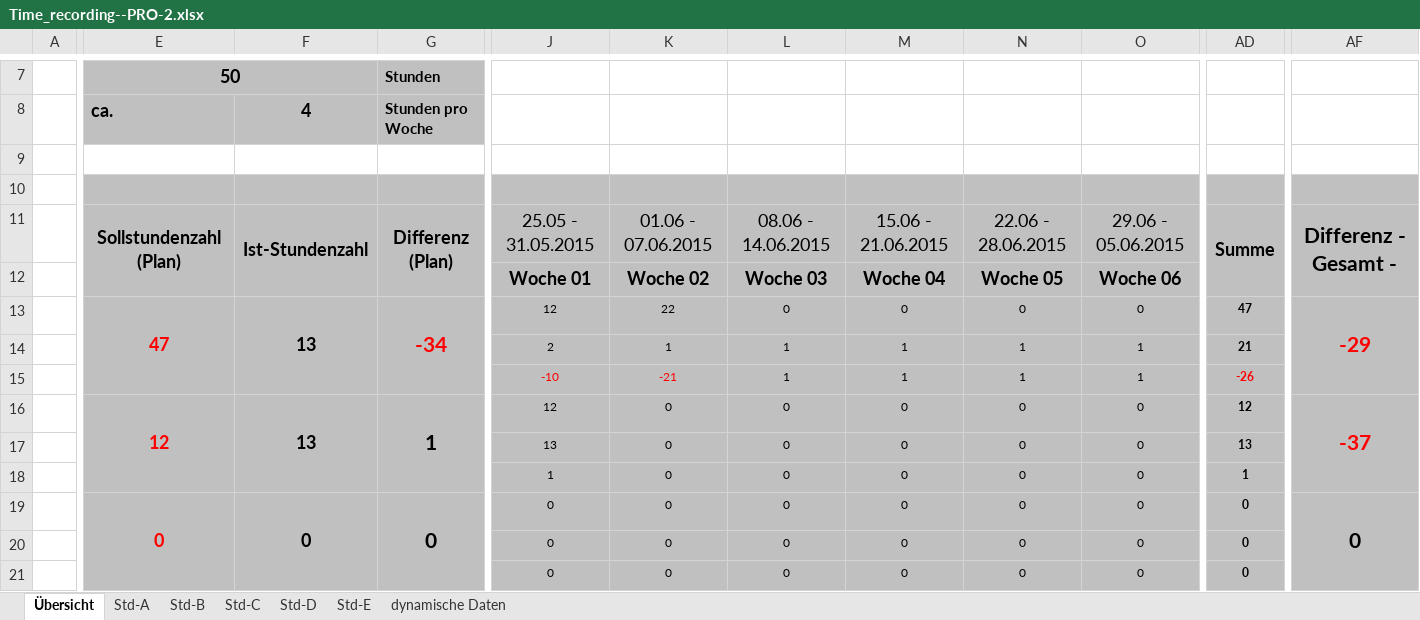
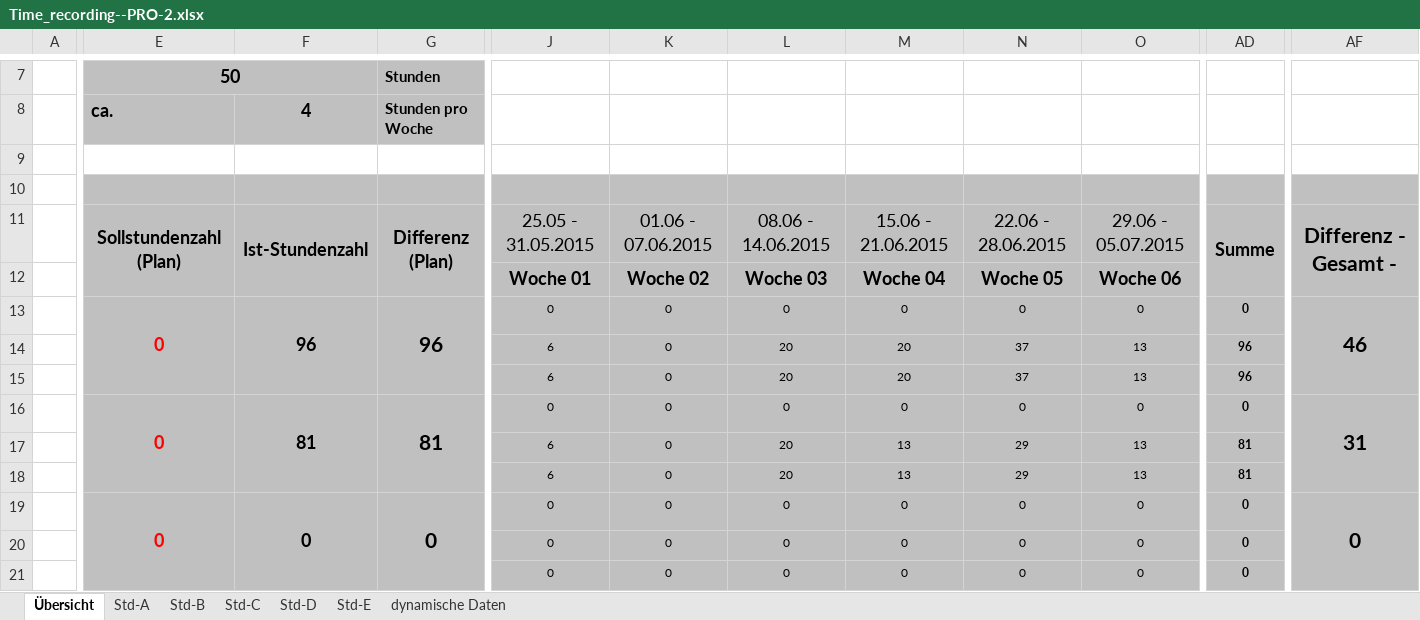
Before and after one commit to Robsen1/ConconiTest, an Excel workbook: JG14S15P08/trunk/Documentation/ProjectDocumentation/Time_recording--PRO-2.xlsx, sheet Übersicht, drawn as a sheet; only a part is shown, gaps mark what is left out; values as stored, in another font and other column widths than the file's, no borders; conditional formats not drawn; removed rows and columns are numbered as before the commit, all else as after; rows hold the shown columns only; the diff covers the shown part only; the diff names each change by its address in the sheet, - before the commit and + after, or states it on an @@ line.

```diff
--- a/JG14S15P08/trunk/Documentation/ProjectDocumentation/Time_recording--PRO-2.xlsx (sheet Übersicht)
+++ b/JG14S15P08/trunk/Documentation/ProjectDocumentation/Time_recording--PRO-2.xlsx (sheet Übersicht)
-O11: 29.06 - 05.06.2015
+O11: 29.06 - 05.07.2015
-E13: 47
+E13: 0
-F13: 13
+F13: 96
-G13: -34
+G13: 96
-G13 text colour: #FF0000
+G13 text colour: black
-J13: 12
+J13: 0
-K13: 22
+K13: 0
-AD13: 47
+AD13: 0
-AF13: -29
+AF13: 46
-AF13 text colour: #FF0000
+AF13 text colour: black
-row 14:  |  |  |  | 2 | 1 | 1 | 1 | 1 | 1 | 21
-row 15:  |  |  |  | -10 | -21 | 1 | 1 | 1 | 1 | -26
+row 14:  |  |  |  | 6 | 0 | 20 | 20 | 37 | 13 | 96
+row 15:  |  |  |  | 6 | 0 | 20 | 20 | 37 | 13 | 96
-E16: 12
+E16: 0
-F16: 13
+F16: 81
-G16: 1
+G16: 81
-J16: 12
+J16: 0
-AD16: 12
+AD16: 0
-AF16: -37
+AF16: 31
-AF16 text colour: #FF0000
+AF16 text colour: black
-J17: 13
+J17: 6
-L17:L18: 0
+L17:L18: 20
-M17:M18: 0
+M17:M18: 13
-N17:N18: 0
+N17:N18: 29
-O17:O18: 0
+O17:O18: 13
-AD17: 13
+AD17: 81
-J18: 1
+J18: 6
-AD18: 1
+AD18: 81
```
Also changed, not shown: 1 edited cell elsewhere in this sheet, sheet Std-A, sheet Std-B, sheet dynamische Daten, sheet Std-E, sheet Std-C, sheet Std-D, 8 other files.
